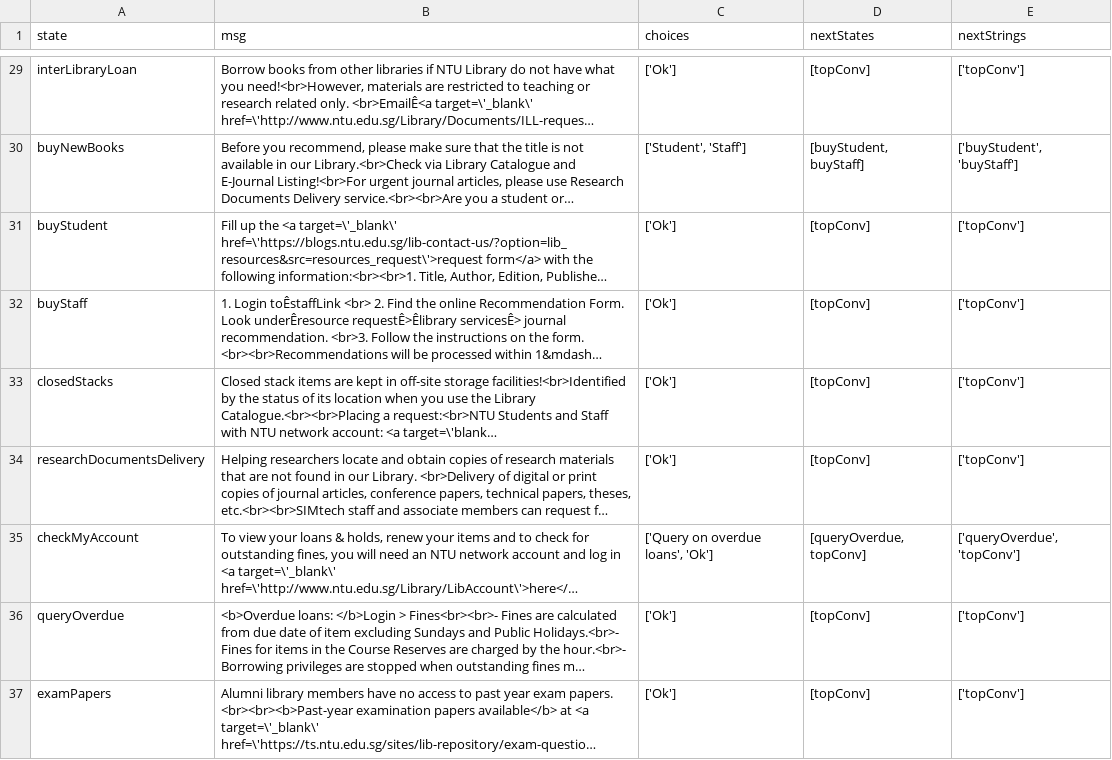
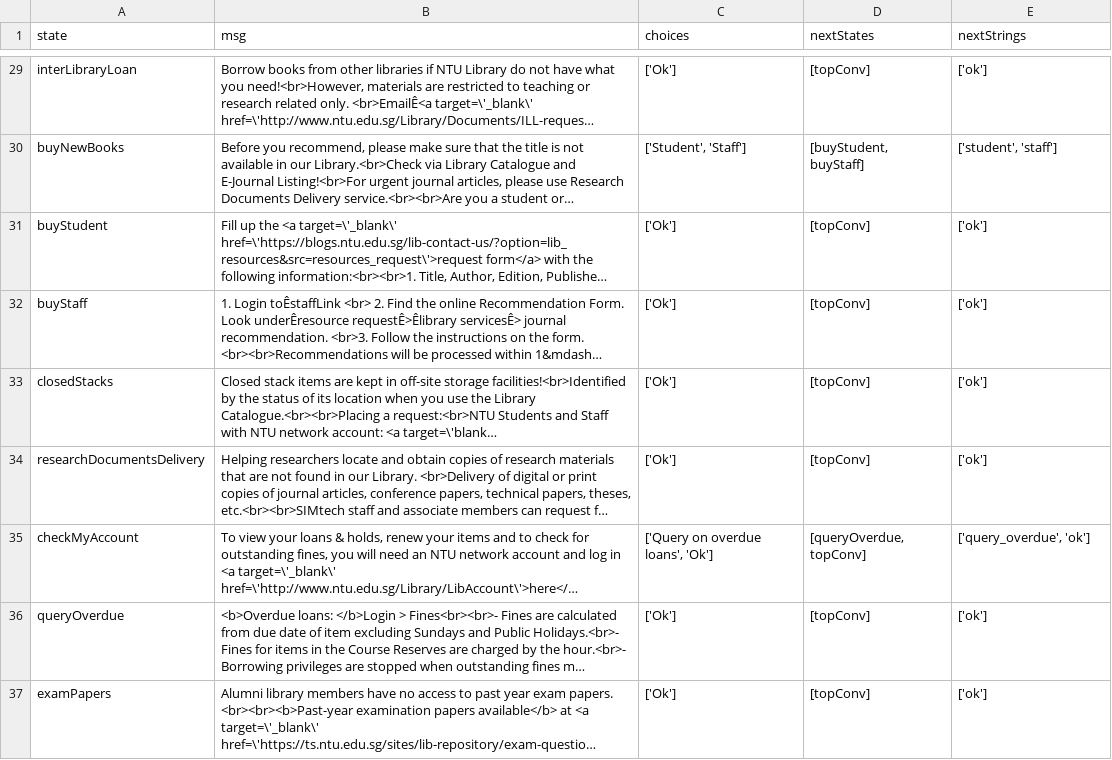
Before and after one commit to ntudpi/chatbotdpi, a CSV file: chart.csv, drawn as a sheet; only a part is shown, gaps mark what is left out; long unchanged cells end in …; the diff covers the shown part only; the diff names each change by its address in the sheet, - before the commit and + after, or states it on an @@ line.

```diff
--- a/chart.csv
+++ b/chart.csv
-E29 (nextStrings): ['topConv']
+E29 (nextStrings): ['ok']
-E30 (nextStrings): ['buyStudent', 'buyStaff']
+E30 (nextStrings): ['student', 'staff']
-E31:E34 (nextStrings): ['topConv']
+E31:E34 (nextStrings): ['ok']
-E35 (nextStrings): ['queryOverdue', 'topConv']
+E35 (nextStrings): ['query_overdue', 'ok']
-E36:E37 (nextStrings): ['topConv']
+E36:E37 (nextStrings): ['ok']
```
Also changed, not shown: 28 edited cells elsewhere in this file, chart2.csv, 1 other file.
